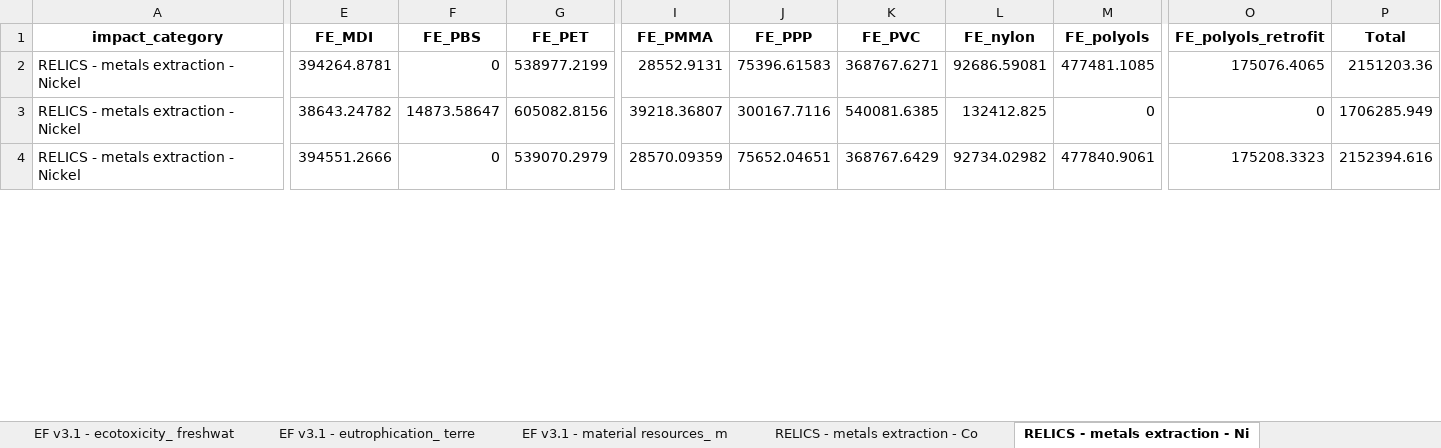
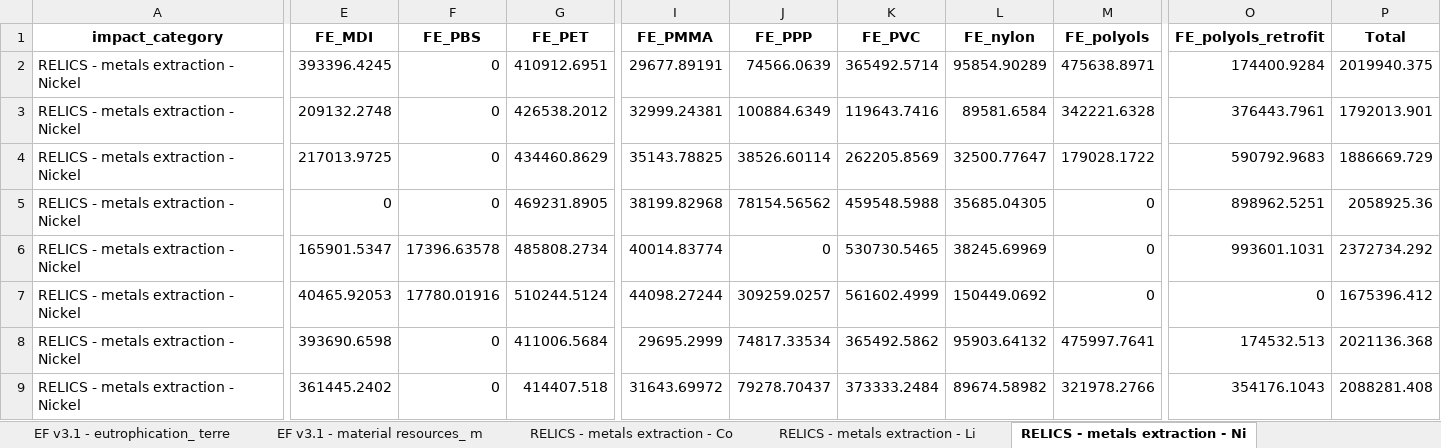
Before and after one commit to GavrikovAleksandr/lca_transience, an Excel workbook: figs/impacts_entire_system_port_of_rotterdam_raw_plot_data.xlsx, sheet RELICS - metals extraction - Ni, drawn as a sheet; only a part is shown, gaps mark what is left out; values as stored, in another font and other column widths than the file's, no borders; addresses are those after the commit; rows hold the shown columns only; the diff covers the shown part only; the diff names each change by its address in the sheet, - before the commit and + after, or states it on an @@ line.

```diff
--- a/figs/impacts_entire_system_port_of_rotterdam_raw_plot_data.xlsx (sheet RELICS - metals extraction - Ni)
+++ b/figs/impacts_entire_system_port_of_rotterdam_raw_plot_data.xlsx (sheet RELICS - metals extraction - Ni)
-E2 (FE_MDI): 394264.8781
+E2 (FE_MDI): 393396.4245
-G2 (FE_PET): 538977.2199
+G2 (FE_PET): 410912.6951
-I2 (FE_PMMA): 28552.9131
+I2 (FE_PMMA): 29677.89191
-J2 (FE_PPP): 75396.61583
+J2 (FE_PPP): 74566.0639
-K2 (FE_PVC): 368767.6271
+K2 (FE_PVC): 365492.5714
-L2 (FE_nylon): 92686.59081
+L2 (FE_nylon): 95854.90289
-M2 (FE_polyols): 477481.1085
+M2 (FE_polyols): 475638.8971
-O2 (FE_polyols_retrofit): 175076.4065
+O2 (FE_polyols_retrofit): 174400.9284
-P2 (Total): 2151203.36
+P2 (Total): 2019940.375
+row 3: RELICS - metals extraction - Nickel | 209132.2748 | 0 | 426538.2012 | 32999.24381 | 100884.6349 | 119643.7416 | 89581.6584 | 342221.6328 | 376443.7961 | 1792013.901
+row 4: RELICS - metals extraction - Nickel | 217013.9725 | 0 | 434460.8629 | 35143.78825 | 38526.60114 | 262205.8569 | 32500.77647 | 179028.1722 | 590792.9683 | 1886669.729
+row 5: RELICS - metals extraction - Nickel | 0 | 0 | 469231.8905 | 38199.82968 | 78154.56562 | 459548.5988 | 35685.04305 | 0 | 898962.5251 | 2058925.36
+row 6: RELICS - metals extraction - Nickel | 165901.5347 | 17396.63578 | 485808.2734 | 40014.83774 | 0 | 530730.5465 | 38245.69969 | 0 | 993601.1031 | 2372734.292
-E7 (FE_MDI): 38643.24782
+E7 (FE_MDI): 40465.92053
-F7 (FE_PBS): 14873.58647
+F7 (FE_PBS): 17780.01916
-G7 (FE_PET): 605082.8156
+G7 (FE_PET): 510244.5124
-I7 (FE_PMMA): 39218.36807
+I7 (FE_PMMA): 44098.27244
-J7 (FE_PPP): 300167.7116
+J7 (FE_PPP): 309259.0257
-K7 (FE_PVC): 540081.6385
+K7 (FE_PVC): 561602.4999
-L7 (FE_nylon): 132412.825
+L7 (FE_nylon): 150449.0692
-P7 (Total): 1706285.949
+P7 (Total): 1675396.412
-E8 (FE_MDI): 394551.2666
+E8 (FE_MDI): 393690.6598
-G8 (FE_PET): 539070.2979
+G8 (FE_PET): 411006.5684
-I8 (FE_PMMA): 28570.09359
+I8 (FE_PMMA): 29695.2999
-J8 (FE_PPP): 75652.04651
+J8 (FE_PPP): 74817.33534
-K8 (FE_PVC): 368767.6429
+K8 (FE_PVC): 365492.5862
-L8 (FE_nylon): 92734.02982
+L8 (FE_nylon): 95903.64132
-M8 (FE_polyols): 477840.9061
+M8 (FE_polyols): 475997.7641
-O8 (FE_polyols_retrofit): 175208.3323
+O8 (FE_polyols_retrofit): 174532.513
-P8 (Total): 2152394.616
+P8 (Total): 2021136.368
+row 9: RELICS - metals extraction - Nickel | 361445.2402 | 0 | 414407.518 | 31643.69972 | 79278.70437 | 373333.2484 | 89674.58982 | 321978.2766 | 354176.1043 | 2088281.408
```
Also changed, not shown: 3 added rows and 10 edited cells elsewhere in this sheet, sheet all_data_long, sheet totals, sheet RELICS - metals extraction - _1, sheet RELICS - metals extraction - Co, sheet RELICS - metals extraction - Ti, sheet RELICS - metals extraction - Li, 11 more sheets, other sheet tabs, 51 other files.
